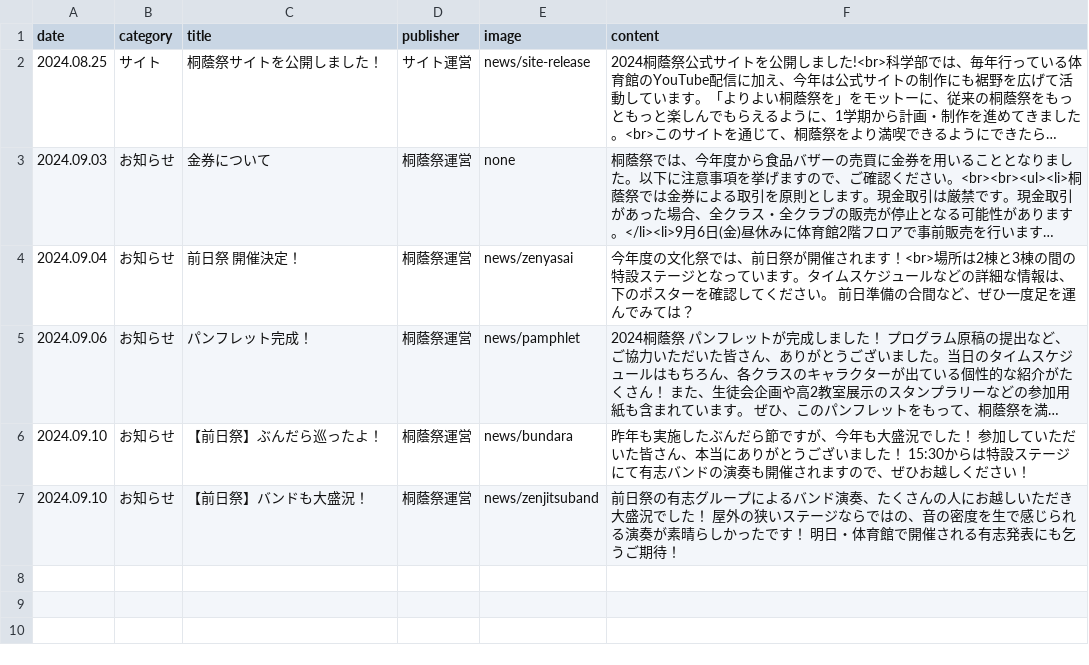
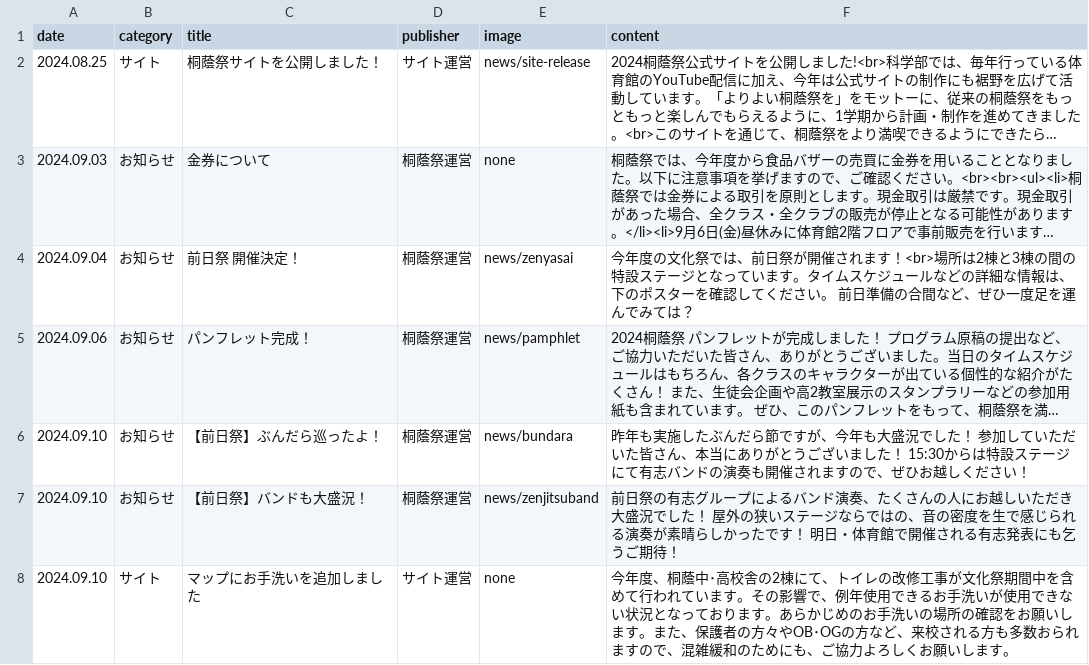
Before and after one commit to nearfactory/toinsai-kagaku, a CSV file: asset/csv/news.csv, drawn as a sheet; long unchanged cells end in ….

```diff
--- a/asset/csv/news.csv
+++ b/asset/csv/news.csv
@@ -7 +7,2 @@ date,category,title,publisher,image,content
 2024.09.10,お知らせ,【前日祭】バンドも大盛況！,桐蔭祭運営,news/zenjitsuband,前日祭の有志グループによるバンド演奏、たくさんの人にお越しいただき大盛況でした！ 屋外の狭いステージならではの、音の密度を生で感じられる演奏が素晴らしかったです！ 明日・体育館で開催される有志発表にも乞うご期待！
+2024.09.10,サイト,マップにお手洗いを追加しました,サイト運営,none,今年度、桐蔭中･高校舎の2棟にて、トイレの改修工事が文化祭期間中を含めて行われています。その影響で、例年使用できるお手洗いが使用できない状況となっております。あらかじめのお手洗いの場所の確認をお願いします。また、保護者の方々やOB･OGの方など、来校される方も多数おられますので、混雑緩和のためにも、ご協力よろしくお願いします。
```
Also changed, not shown: asset/csv/2dmap.csv, 1 other file.
